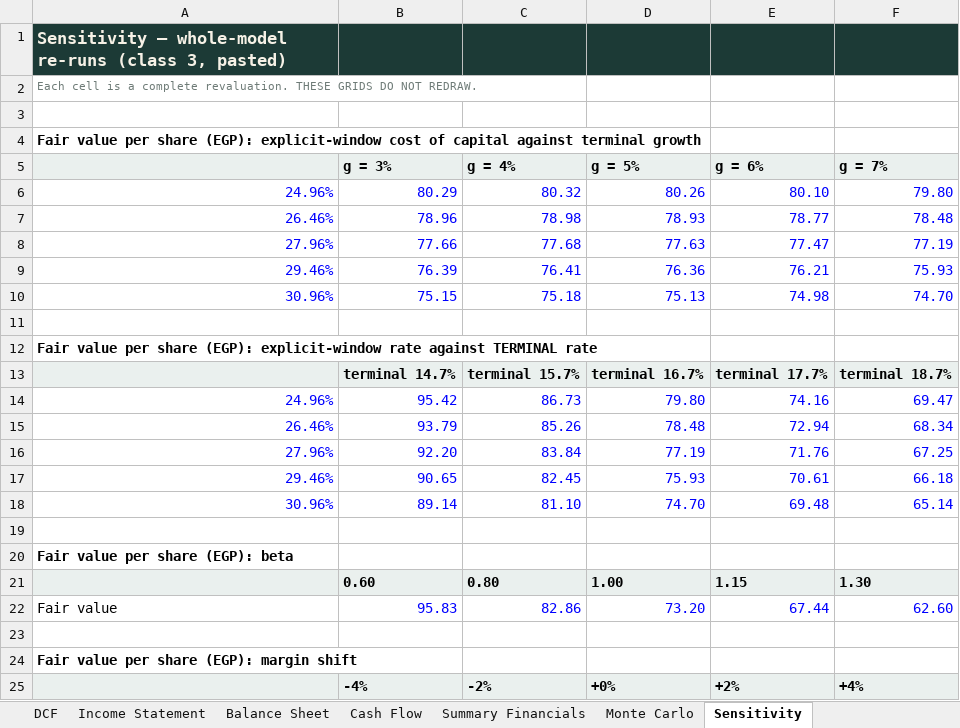
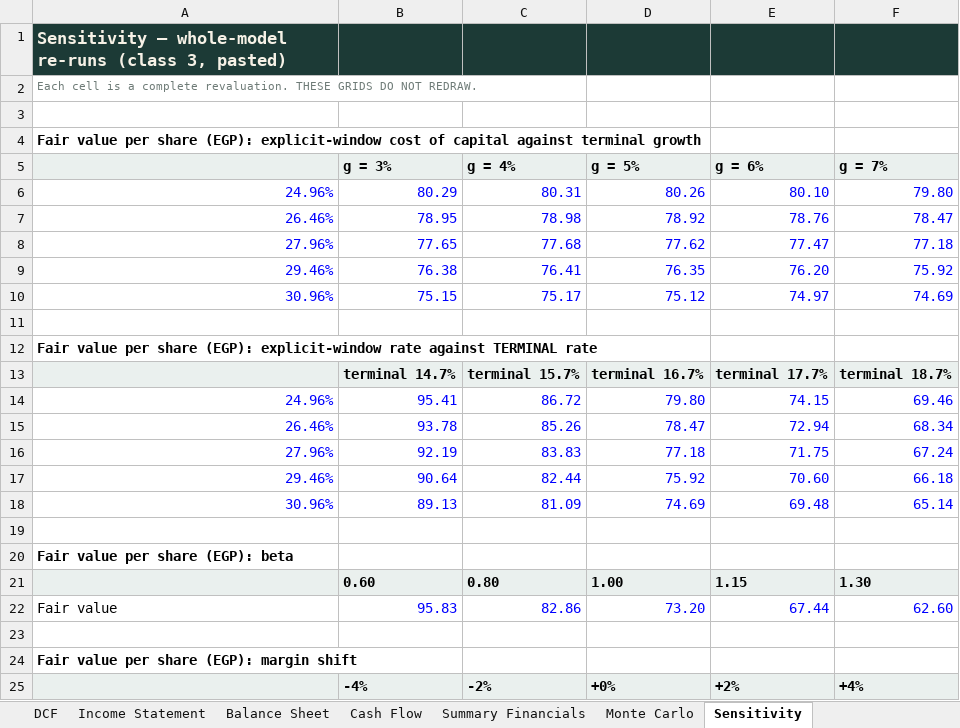
Before and after one commit to sherifomarsaleh/testahil, an Excel workbook: engine/arcc_study/ARCC_Valuation_Model_10092026_public.xlsx, sheet Sensitivity, drawn as a sheet; only a part is shown; values as stored, in another font and other column widths than the file's, no borders; removed rows and columns are numbered as before the commit, all else as after; the diff covers the shown part only; the diff names each change by its address in the sheet, - before the commit and + after, or states it on an @@ line.

```diff
--- a/engine/arcc_study/ARCC_Valuation_Model_10092026_public.xlsx (sheet Sensitivity)
+++ b/engine/arcc_study/ARCC_Valuation_Model_10092026_public.xlsx (sheet Sensitivity)
-C6 (g = 4%): 80.32
+C6 (g = 4%): 80.31
-B7 (g = 3%): 78.96
+B7 (g = 3%): 78.95
-D7 (g = 5%): 78.93
+D7 (g = 5%): 78.92
-E7 (g = 6%): 78.77
+E7 (g = 6%): 78.76
-F7 (g = 7%): 78.48
+F7 (g = 7%): 78.47
-B8 (g = 3%): 77.66
+B8 (g = 3%): 77.65
-D8 (g = 5%): 77.63
+D8 (g = 5%): 77.62
-F8 (g = 7%): 77.19
+F8 (g = 7%): 77.18
-B9 (g = 3%): 76.39
+B9 (g = 3%): 76.38
-D9 (g = 5%): 76.36
+D9 (g = 5%): 76.35
-E9 (g = 6%): 76.21
+E9 (g = 6%): 76.20
-F9 (g = 7%): 75.93
+F9 (g = 7%): 75.92
-C10 (g = 4%): 75.18
+C10 (g = 4%): 75.17
-D10 (g = 5%): 75.13
+D10 (g = 5%): 75.12
-E10 (g = 6%): 74.98
+E10 (g = 6%): 74.97
-F10 (g = 7%): 74.70
+F10 (g = 7%): 74.69
-B14 (g = 3%): 95.42
+B14 (g = 3%): 95.41
-C14 (g = 4%): 86.73
+C14 (g = 4%): 86.72
-E14 (g = 6%): 74.16
+E14 (g = 6%): 74.15
-F14 (g = 7%): 69.47
+F14 (g = 7%): 69.46
-B15 (g = 3%): 93.79
+B15 (g = 3%): 93.78
-D15 (g = 5%): 78.48
+D15 (g = 5%): 78.47
-row 16: 27.96% | 92.20 | 83.84 | 77.19 | 71.76 | 67.25
+row 16: 27.96% | 92.19 | 83.83 | 77.18 | 71.75 | 67.24
-B17 (g = 3%): 90.65
+B17 (g = 3%): 90.64
-C17 (g = 4%): 82.45
+C17 (g = 4%): 82.44
-D17 (g = 5%): 75.93
+D17 (g = 5%): 75.92
-E17 (g = 6%): 70.61
+E17 (g = 6%): 70.60
-B18 (g = 3%): 89.14
+B18 (g = 3%): 89.13
-C18 (g = 4%): 81.10
+C18 (g = 4%): 81.09
-D18 (g = 5%): 74.70
+D18 (g = 5%): 74.69
```
Also changed, not shown: 7 edited cells elsewhere in this sheet, sheet Monte Carlo, sheet Fundamental Valuation, sheet Assumptions, 24 other files.
